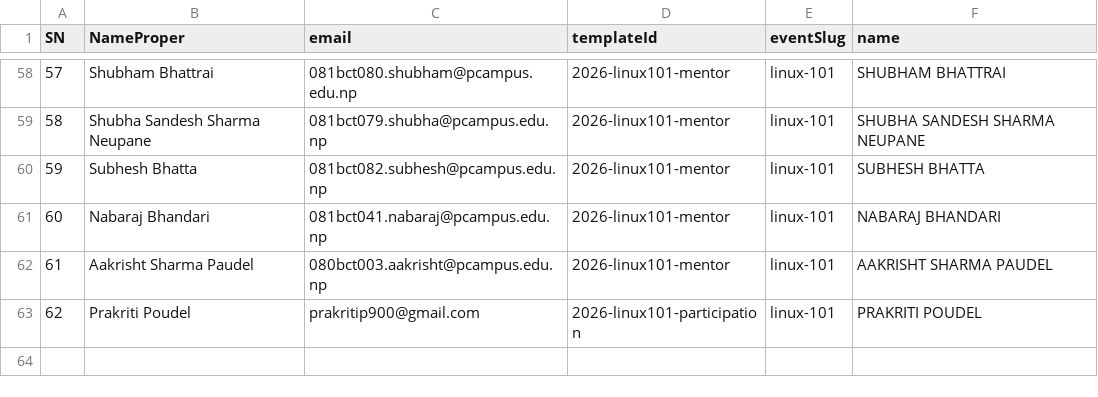
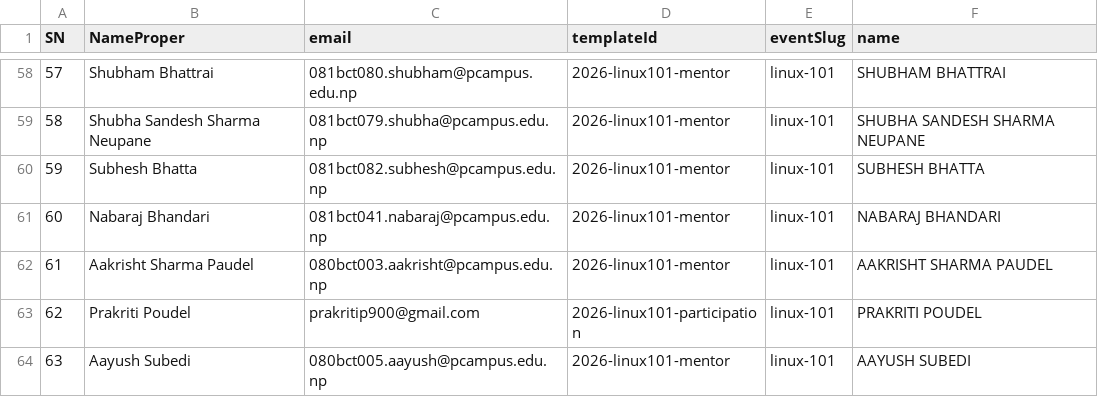
Before and after one commit to IEEE-Computer-Society-Pulchowk/cs-home, a CSV file: data/2026-linux101.csv, drawn as a sheet; only a part is shown, gaps mark what is left out; the diff names each change by its address in the sheet, - before the commit and + after, or states it on an @@ line.

Commit message:
Fix indentation in blog page and add gallery overlay helper
- Add Aayush Subedi to Linux 101 event participants and certificates
- Fix gallery modal z-index value
- Extract gallery overlay class to a constant

```diff
--- a/data/2026-linux101.csv
+++ b/data/2026-linux101.csv
+row 64: 63 | Aayush Subedi | 080bct005.aayush@pcampus.edu.np | 2026-linux101-mentor | linux-101 | AAYUSH SUBEDI
```
Also changed, not shown: 3 other files.
